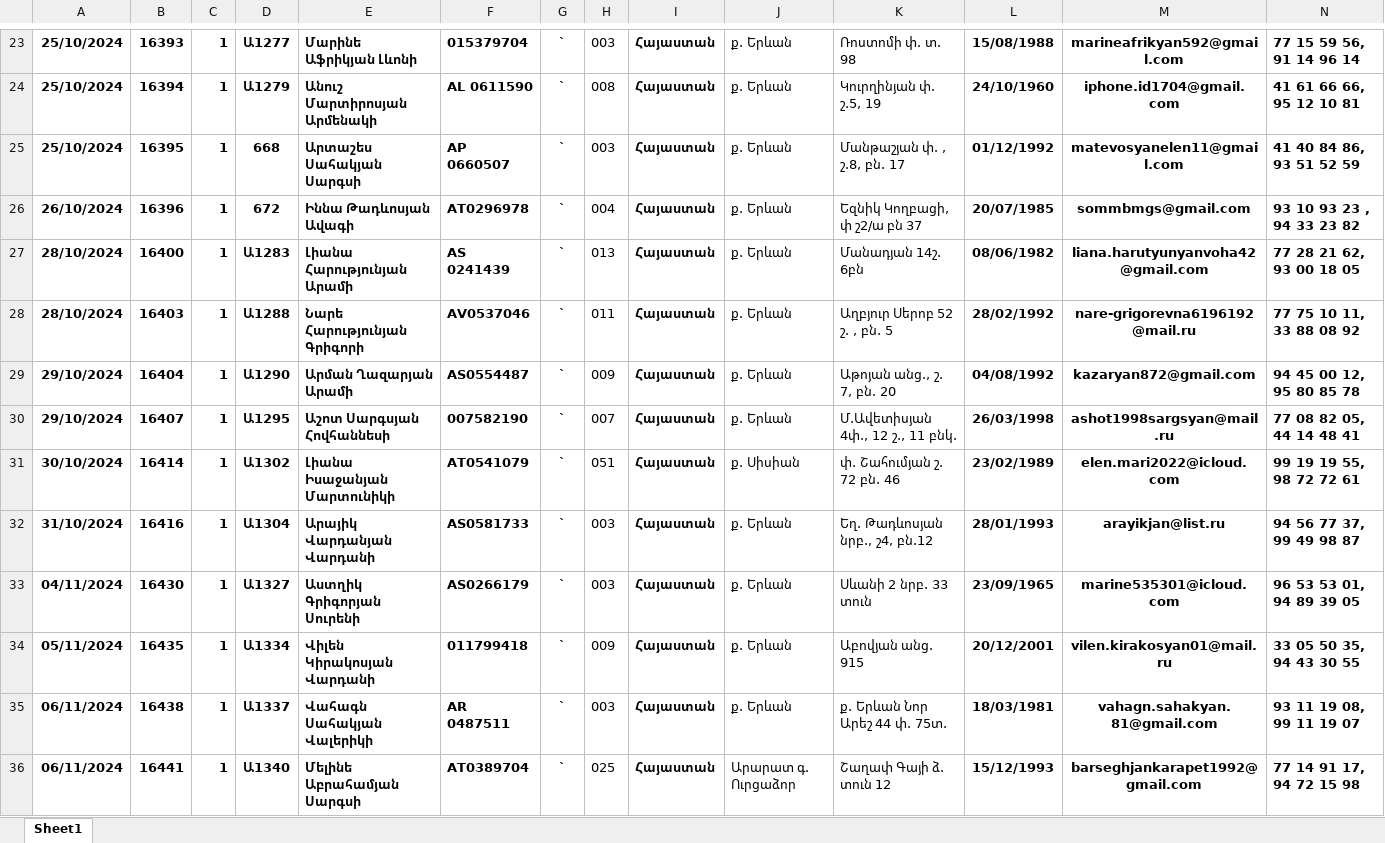
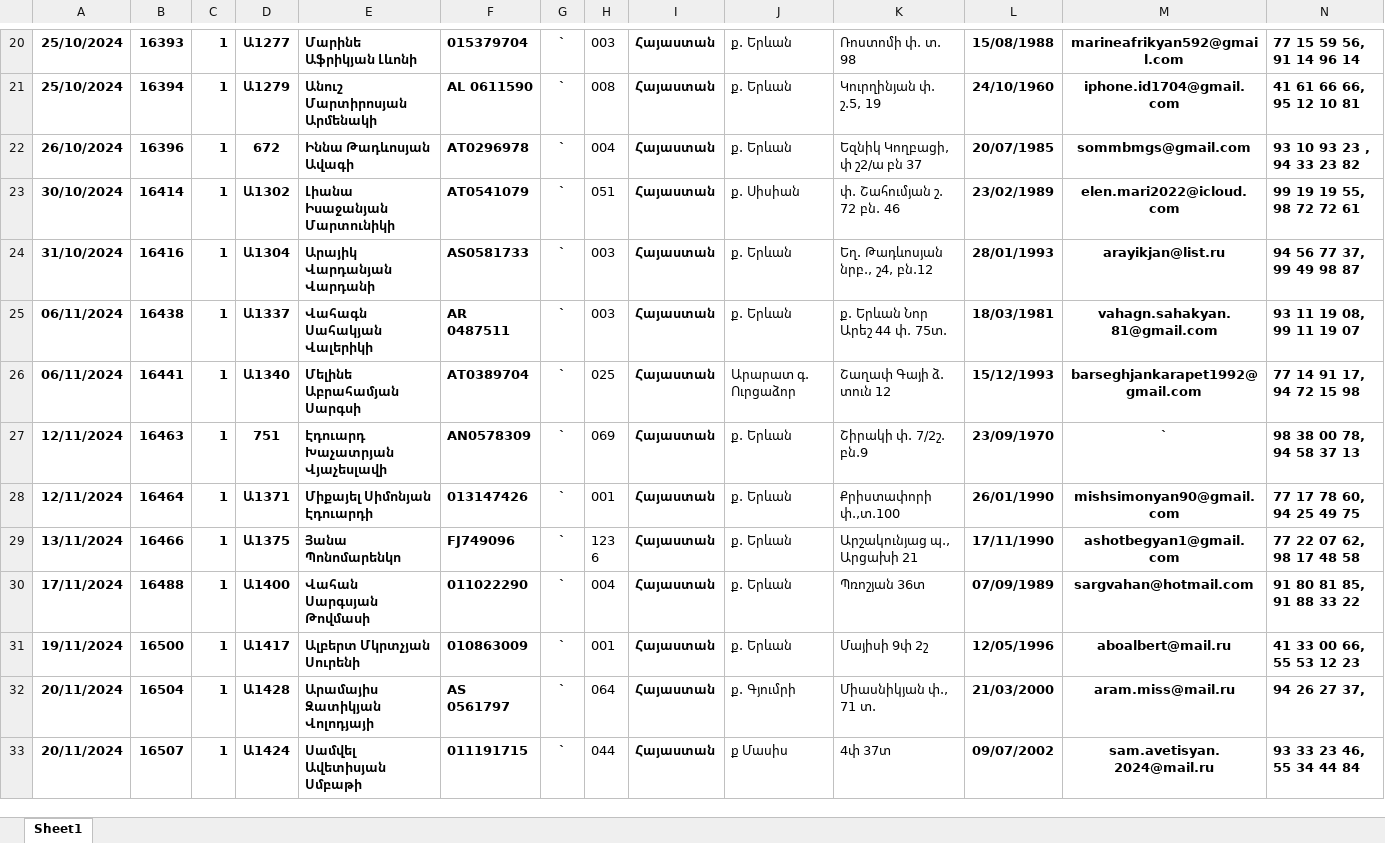
Before and after one commit to DevelopersBloom/DC_New_backend, an Excel workbook: ImportContract.xlsx, sheet Sheet1, drawn as a sheet; only a part is shown, gaps mark what is left out; the shorter side is filled out with more unchanged rows; values as stored, in another font and other column widths than the file's, no borders; removed rows and columns are numbered as before the commit, all else as after; rows hold the shown columns only; the diff covers the shown part only; the diff names each change by its address in the sheet, - before the commit and + after, or states it on an @@ line.

```diff
--- a/ImportContract.xlsx (sheet Sheet1)
+++ b/ImportContract.xlsx (sheet Sheet1)
-row 25: 25/10/2024 | 16395 | 1 | 668 | Արտաշես Սահակյան Սարգսի | AP 0660507 | ` | 003 | Հայաստան | ք. Երևան | Մանթաշյան փ. , շ.8, բն. 17 | 01/12/1992 | matevosyanelen11@gmail.com | 41 40 84 86, 93 51 52 59
-row 27: 28/10/2024 | 16400 | 1 | Ա1283 | Լիանա Հարությունյան Արամի | AS 0241439 | ` | 013 | Հայաստան | ք. Երևան | Մանադյան 14շ. 6բն | 08/06/1982 | liana.harutyunyanvoha42@gmail.com | 77 28 21 62, 93 00 18 05
-row 28: 28/10/2024 | 16403 | 1 | Ա1288 | Նարե Հարությունյան Գրիգորի | AV0537046 | ` | 011 | Հայաստան | ք. Երևան | Աղբյուր Սերոբ 52 շ. , բն. 5 | 28/02/1992 | nare-grigorevna6196192@mail.ru | 77 75 10 11, 33 88 08 92
-row 29: 29/10/2024 | 16404 | 1 | Ա1290 | Արման Ղազարյան Արամի | AS0554487 | ` | 009 | Հայաստան | ք. Երևան | Աթոյան անց., շ. 7, բն. 20 | 04/08/1992 | kazaryan872@gmail.com | 94 45 00 12, 95 80 85 78
-row 30: 29/10/2024 | 16407 | 1 | Ա1295 | Աշոտ Սարգսյան Հովհաննեսի | 007582190 | ` | 007 | Հայաստան | ք. Երևան | Մ.Ավետիսյան 4փ., 12 շ., 11 բնկ. | 26/03/1998 | ashot1998sargsyan@mail.ru | 77 08 82 05, 44 14 48 41
-row 33: 04/11/2024 | 16430 | 1 | Ա1327 | Աստղիկ Գրիգորյան Սուրենի | AS0266179 | ` | 003 | Հայաստան | ք. Երևան | Սևանի 2 նրբ. 33 տուն | 23/09/1965 | marine535301@icloud.com | 96 53 53 01, 94 89 39 05
-row 34: 05/11/2024 | 16435 | 1 | Ա1334 | Վիլեն Կիրակոսյան Վարդանի | 011799418 | ` | 009 | Հայաստան | ք. Երևան | Աբովյան անց. 915 | 20/12/2001 | vilen.kirakosyan01@mail.ru | 33 05 50 35, 94 43 30 55
```
Also changed, not shown: 21 added rows, 24 removed rows and 1 edited cell elsewhere in this sheet, ImportPayment.xlsx.
